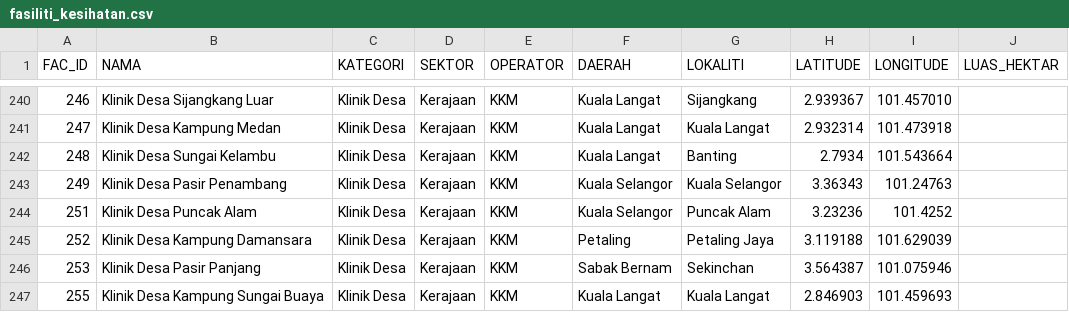
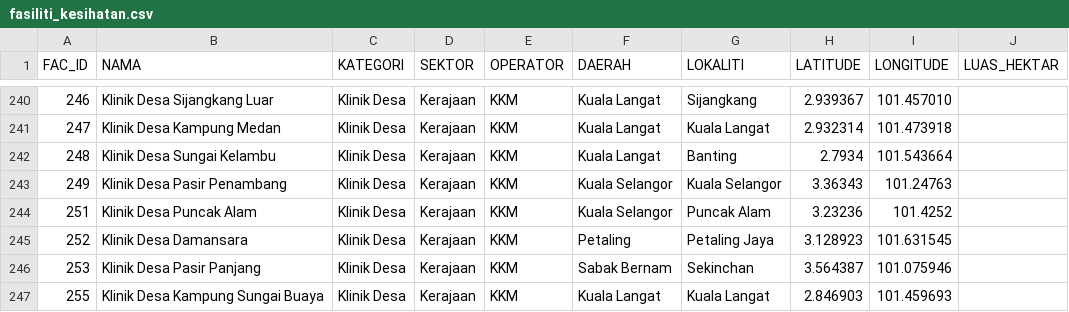
Before and after one commit to geospatialpms-glitch/Kemudahan-Kesihatan-Negeri-Selangor, a CSV file: data/fasiliti_kesihatan.csv, drawn as a sheet; only a part is shown, gaps mark what is left out.

Commit message:
Betulkan nama dan koordinat Klinik Desa Damansara

```diff
--- a/data/fasiliti_kesihatan.csv
+++ b/data/fasiliti_kesihatan.csv
@@ -244,3 +244,3 @@ FAC_ID,NAMA,KATEGORI,SEKTOR,OPERATOR,DAERAH,LOKALITI,LATITUDE,LONGITUDE,LUAS_HEK
 251,Klinik Desa Puncak Alam,Klinik Desa,Kerajaan,KKM,Kuala Selangor,Puncak Alam,3.23236,101.4252,
-252,Klinik Desa Kampung Damansara,Klinik Desa,Kerajaan,KKM,Petaling,Petaling Jaya,3.119188,101.629039,
+252,Klinik Desa Damansara,Klinik Desa,Kerajaan,KKM,Petaling,Petaling Jaya,3.128923,101.631545,
 253,Klinik Desa Pasir Panjang,Klinik Desa,Kerajaan,KKM,Sabak Bernam,Sekinchan,3.564387,101.075946,
```
